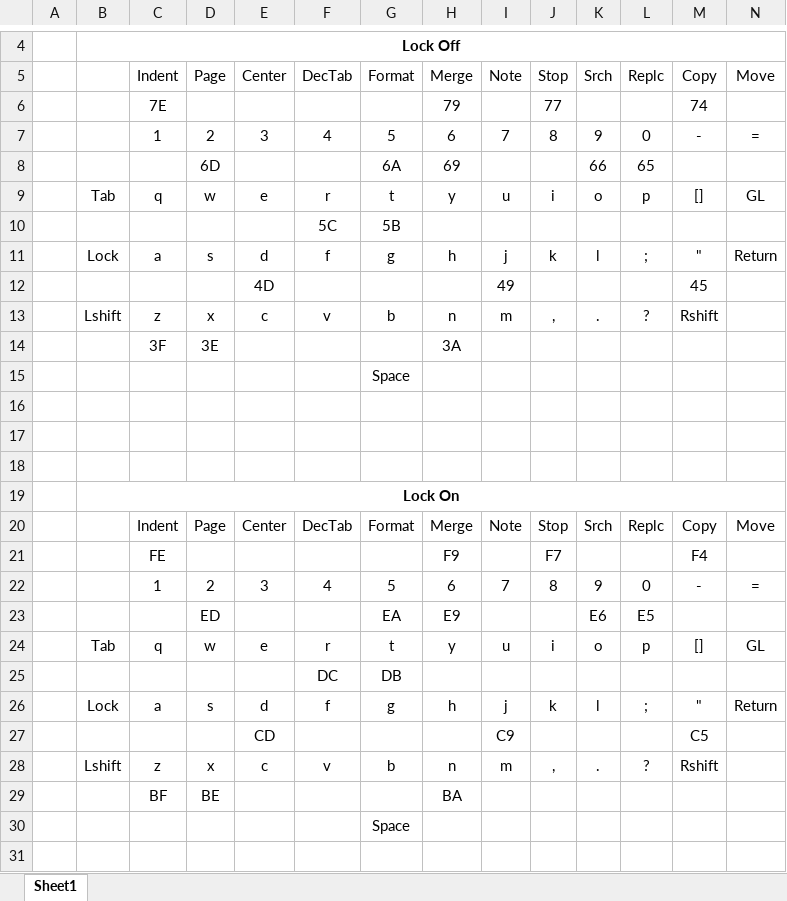
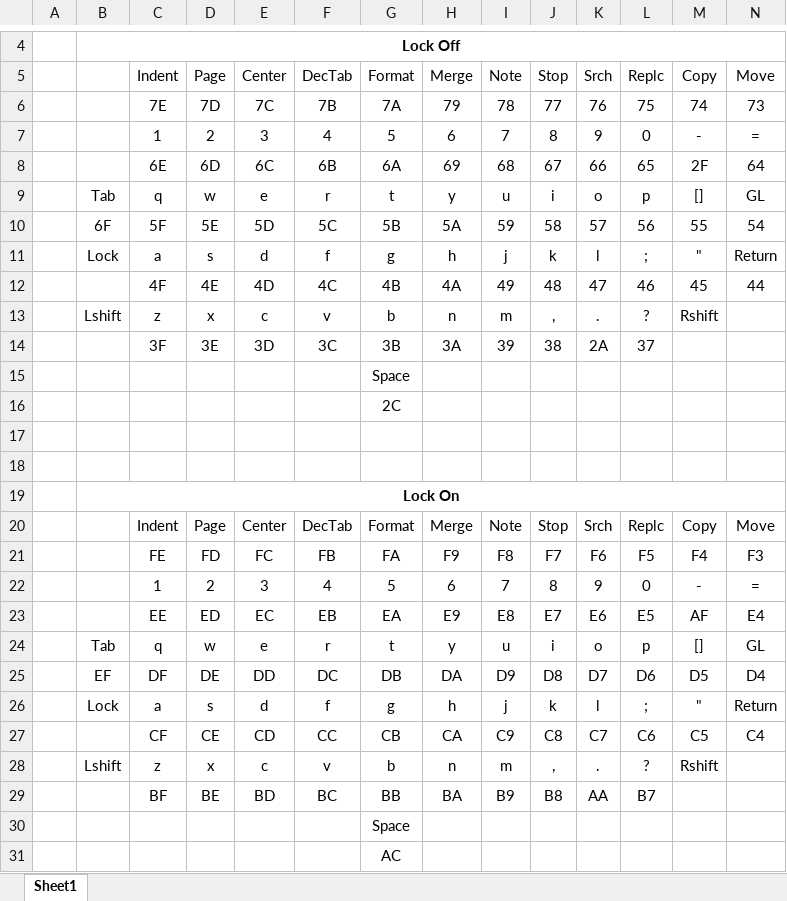
Before and after one commit to Nakazoto/WangWriter5503, an Excel workbook: Others/ScanCodes.xlsx, sheet Sheet1, drawn as a sheet; only a part is shown, gaps mark what is left out; values as stored, in another font and other column widths than the file's, no borders; removed rows and columns are numbered as before the commit, all else as after; rows hold the shown columns only; the diff names each change by its address in the sheet, - before the commit and + after, or states it on an @@ line.

Commit message:
Update ScanCodes.xlsx

```diff
--- a/Others/ScanCodes.xlsx (sheet Sheet1)
+++ b/Others/ScanCodes.xlsx (sheet Sheet1)
-row 6:  |  | 7E |  |  |  |  | 79 |  | 77 |  |  | 74
+row 6:  |  | 7E | 7D | 7C | 7B | 7A | 79 | 78 | 77 | 76 | 75 | 74 | 73
-row 8:  |  |  | 6D |  |  | 6A | 69 |  |  | 66 | 65
+row 8:  |  | 6E | 6D | 6C | 6B | 6A | 69 | 68 | 67 | 66 | 65 | 2F | 64
-row 10:  |  |  |  |  | 5C | 5B
+row 10:  | 6F | 5F | 5E | 5D | 5C | 5B | 5A | 59 | 58 | 57 | 56 | 55 | 54
-row 12:  |  |  |  | 4D |  |  |  | 49 |  |  |  | 45
+row 12:  |  | 4F | 4E | 4D | 4C | 4B | 4A | 49 | 48 | 47 | 46 | 45 | 44
-row 14:  |  | 3F | 3E |  |  |  | 3A
+row 14:  |  | 3F | 3E | 3D | 3C | 3B | 3A | 39 | 38 | 2A | 37
-row 16: (empty)
+row 16:  |  |  |  |  |  | 2C
-row 21:  |  | FE |  |  |  |  | F9 |  | F7 |  |  | F4
+row 21:  |  | FE | FD | FC | FB | FA | F9 | F8 | F7 | F6 | F5 | F4 | F3
-row 23:  |  |  | ED |  |  | EA | E9 |  |  | E6 | E5
+row 23:  |  | EE | ED | EC | EB | EA | E9 | E8 | E7 | E6 | E5 | AF | E4
-row 25:  |  |  |  |  | DC | DB
+row 25:  | EF | DF | DE | DD | DC | DB | DA | D9 | D8 | D7 | D6 | D5 | D4
-row 27:  |  |  |  | CD |  |  |  | C9 |  |  |  | C5
+row 27:  |  | CF | CE | CD | CC | CB | CA | C9 | C8 | C7 | C6 | C5 | C4
-row 29:  |  | BF | BE |  |  |  | BA
+row 29:  |  | BF | BE | BD | BC | BB | BA | B9 | B8 | AA | B7
+row 31:  |  |  |  |  |  | AC
```
